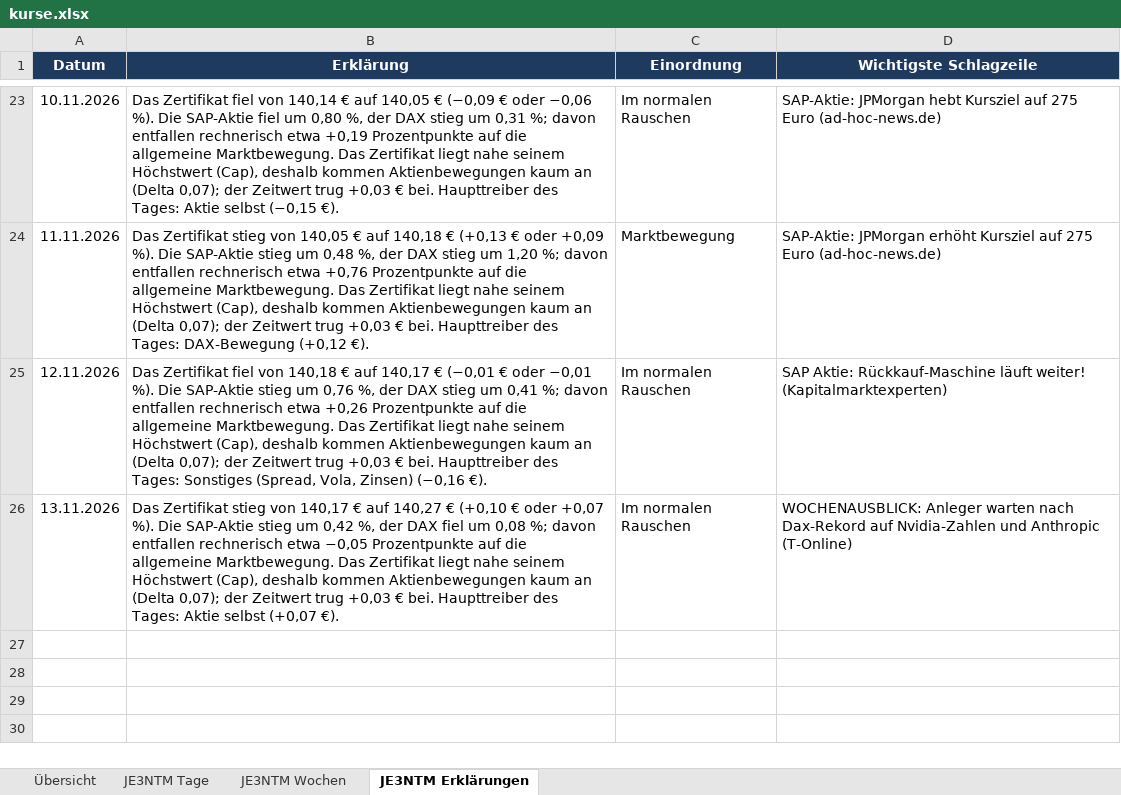
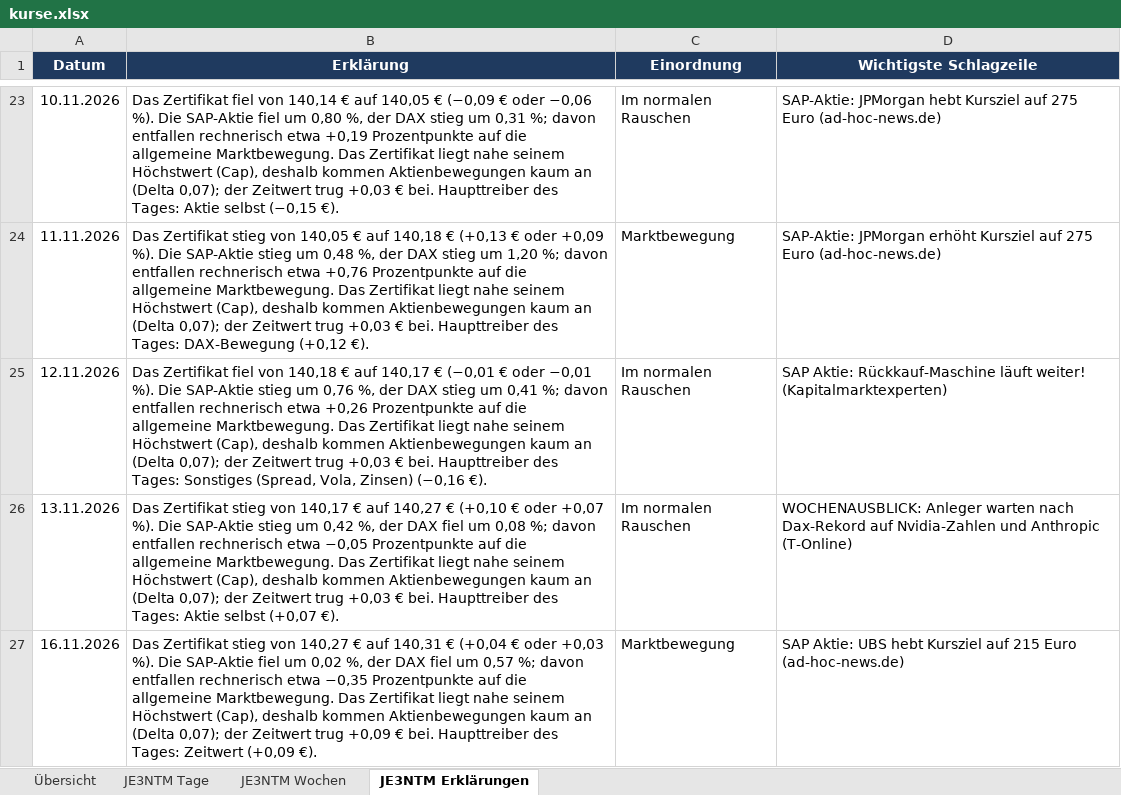
Before and after one commit to babraler/zertifikats-tracker-, an Excel workbook: ausgabe/kurse.xlsx, sheet JE3NTM Erklärungen, drawn as a sheet; only a part is shown, gaps mark what is left out; values as stored, in another font and other column widths than the file's, no borders; the diff names each change by its address in the sheet, - before the commit and + after, or states it on an @@ line.

```diff
--- a/ausgabe/kurse.xlsx (sheet JE3NTM Erklärungen)
+++ b/ausgabe/kurse.xlsx (sheet JE3NTM Erklärungen)
+row 27: 16.11.2026 | Das Zertifikat stieg von 140,27 € auf 140,31 € (+0,04 € oder +0,03 %). Die SAP-Aktie fiel um 0,02 %, der DAX fiel um 0,57 %; davon entfallen rechnerisch etwa −0,35 Prozentpunkte auf die allgemeine Marktbewegung. Das Zertifikat liegt nahe seinem Höchstwert (Cap), deshalb kommen Aktienbewegungen kaum an (Delta 0,07); der Zeitwert trug +0,09 € bei. Haupttreiber des Tages: Zeitwert (+0,09 €). | Marktbewegung | SAP Aktie: UBS hebt Kursziel auf 215 Euro (ad-hoc-news.de)
```
Also changed, not shown: sheet JE3NTM Wochen, sheet Übersicht, sheet JE3NTM Tage, charts or pictures, 7 other files.
